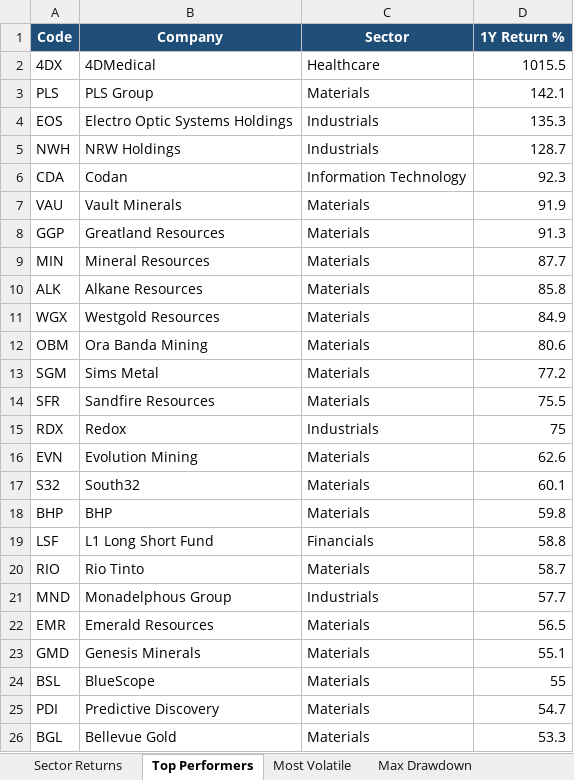
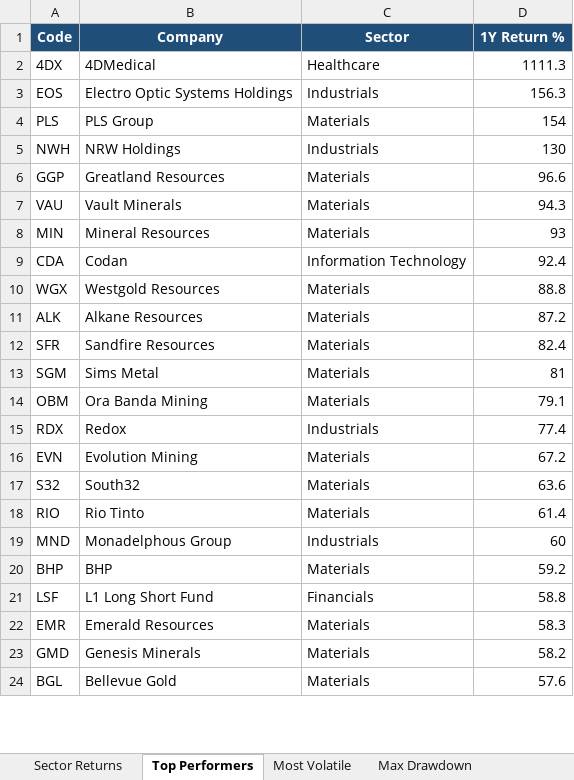
Before and after one commit to anurag7171/asx-market-analytics, an Excel workbook: reports/asx-market-report.xlsx, sheet Top Performers, drawn as a sheet; only a part is shown; values as stored, in another font and other column widths than the file's, no borders; conditional formats not drawn; removed rows and columns are numbered as before the commit, all else as after; the diff covers the shown part only; the diff names each change by its address in the sheet, - before the commit and + after, or states it on an @@ line.

```diff
--- a/reports/asx-market-report.xlsx (sheet Top Performers)
+++ b/reports/asx-market-report.xlsx (sheet Top Performers)
-D2 (1Y Return %): 1015.5
+D2 (1Y Return %): 1111.3
-row 3: PLS | PLS Group | Materials | 142.1
-D3 (1Y Return %): 135.3
+D3 (1Y Return %): 156.3
+row 4: PLS | PLS Group | Materials | 154
-D5 (1Y Return %): 128.7
+D5 (1Y Return %): 130
-row 6: CDA | Codan | Information Technology | 92.3
-row 7: VAU | Vault Minerals | Materials | 91.9
-D6 (1Y Return %): 91.3
+D6 (1Y Return %): 96.6
+row 7: VAU | Vault Minerals | Materials | 94.3
-D8 (1Y Return %): 87.7
+D8 (1Y Return %): 93
-row 10: ALK | Alkane Resources | Materials | 85.8
+row 9: CDA | Codan | Information Technology | 92.4
-D10 (1Y Return %): 84.9
+D10 (1Y Return %): 88.8
-row 12: OBM | Ora Banda Mining | Materials | 80.6
-row 13: SGM | Sims Metal | Materials | 77.2
+row 11: ALK | Alkane Resources | Materials | 87.2
-D12 (1Y Return %): 75.5
+D12 (1Y Return %): 82.4
+row 13: SGM | Sims Metal | Materials | 81
+row 14: OBM | Ora Banda Mining | Materials | 79.1
-D15 (1Y Return %): 75
+D15 (1Y Return %): 77.4
-D16 (1Y Return %): 62.6
+D16 (1Y Return %): 67.2
-D17 (1Y Return %): 60.1
+D17 (1Y Return %): 63.6
+row 18: RIO | Rio Tinto | Materials | 61.4
+row 19: MND | Monadelphous Group | Industrials | 60
-D20 (1Y Return %): 59.8
+D20 (1Y Return %): 59.2
-row 20: RIO | Rio Tinto | Materials | 58.7
-row 21: MND | Monadelphous Group | Industrials | 57.7
-D22 (1Y Return %): 56.5
+D22 (1Y Return %): 58.3
-D23 (1Y Return %): 55.1
+D23 (1Y Return %): 58.2
-row 24: BSL | BlueScope | Materials | 55
-row 25: PDI | Predictive Discovery | Materials | 54.7
-D24 (1Y Return %): 53.3
+D24 (1Y Return %): 57.6
```
Also changed, not shown: 2 added rows elsewhere in this sheet, sheet Most Volatile, sheet Sector Turnover, sheet Sector Returns, 2 other files.
